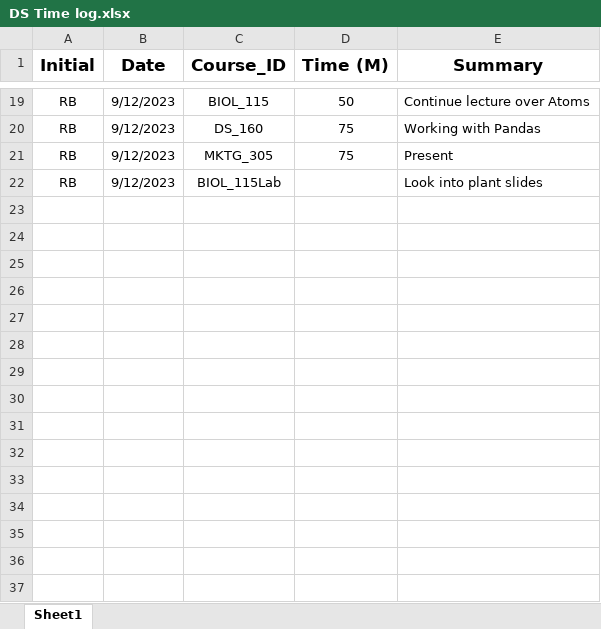
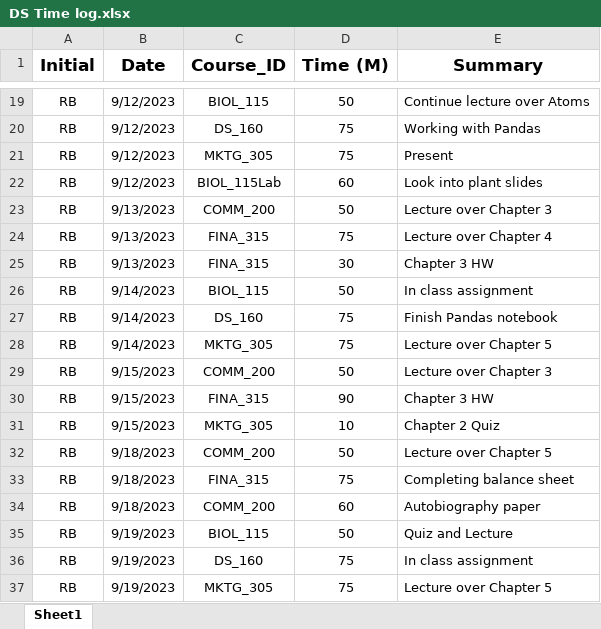
Before and after one commit to Reeseab03/Week-1-Time-Log, an Excel workbook: DS Time log.xlsx, sheet Sheet1, drawn as a sheet; only a part is shown, gaps mark what is left out; values as stored, in another font and other column widths than the file's, no borders; the diff names each change by its address in the sheet, - before the commit and + after, or states it on an @@ line.

Commit message:
Week 2

```diff
--- a/DS Time log.xlsx (sheet Sheet1)
+++ b/DS Time log.xlsx (sheet Sheet1)
-D22 (Time (M)): (empty)
+D22 (Time (M)): 60
+row 23: RB | 9/13/2023 | COMM_200 | 50 | Lecture over Chapter 3
+row 24: RB | 9/13/2023 | FINA_315 | 75 | Lecture over Chapter 4
+row 25: RB | 9/13/2023 | FINA_315 | 30 | Chapter 3 HW
+row 26: RB | 9/14/2023 | BIOL_115 | 50 | In class assignment
+row 27: RB | 9/14/2023 | DS_160 | 75 | Finish Pandas notebook
+row 28: RB | 9/14/2023 | MKTG_305 | 75 | Lecture over Chapter 5
+row 29: RB | 9/15/2023 | COMM_200 | 50 | Lecture over Chapter 3
+row 30: RB | 9/15/2023 | FINA_315 | 90 | Chapter 3 HW
+row 31: RB | 9/15/2023 | MKTG_305 | 10 | Chapter 2 Quiz
+row 32: RB | 9/18/2023 | COMM_200 | 50 | Lecture over Chapter 5
+row 33: RB | 9/18/2023 | FINA_315 | 75 | Completing balance sheet
+row 34: RB | 9/18/2023 | COMM_200 | 60 | Autobiography paper
+row 35: RB | 9/19/2023 | BIOL_115 | 50 | Quiz and Lecture
+row 36: RB | 9/19/2023 | DS_160 | 75 | In class assignment
+row 37: RB | 9/19/2023 | MKTG_305 | 75 | Lecture over Chapter 5
```
